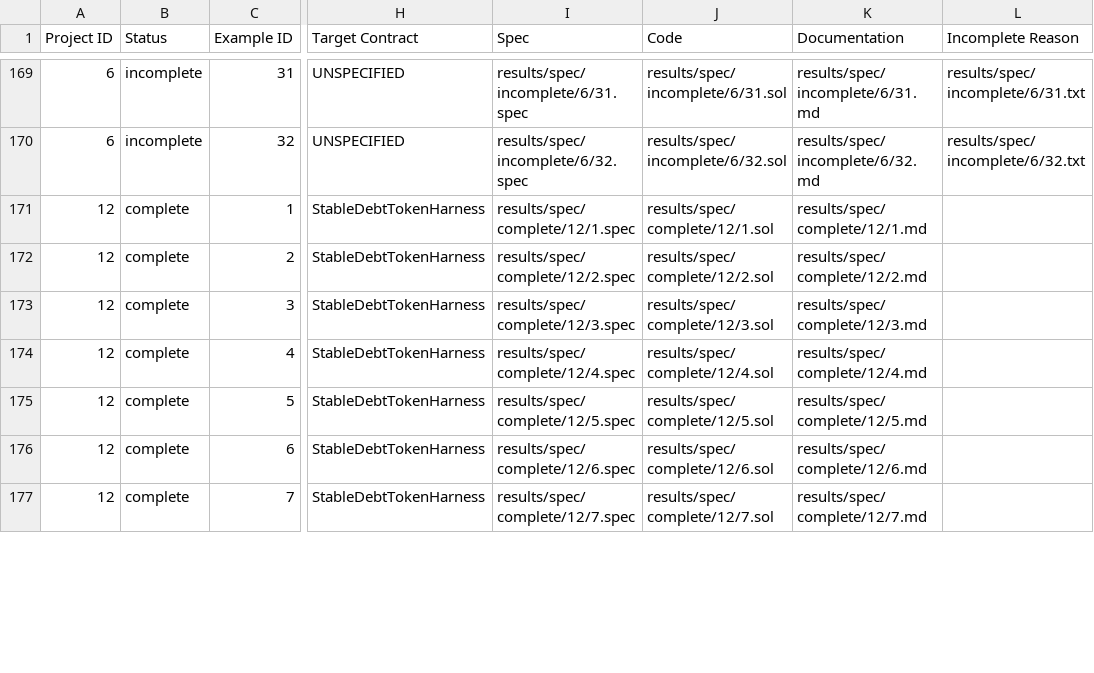
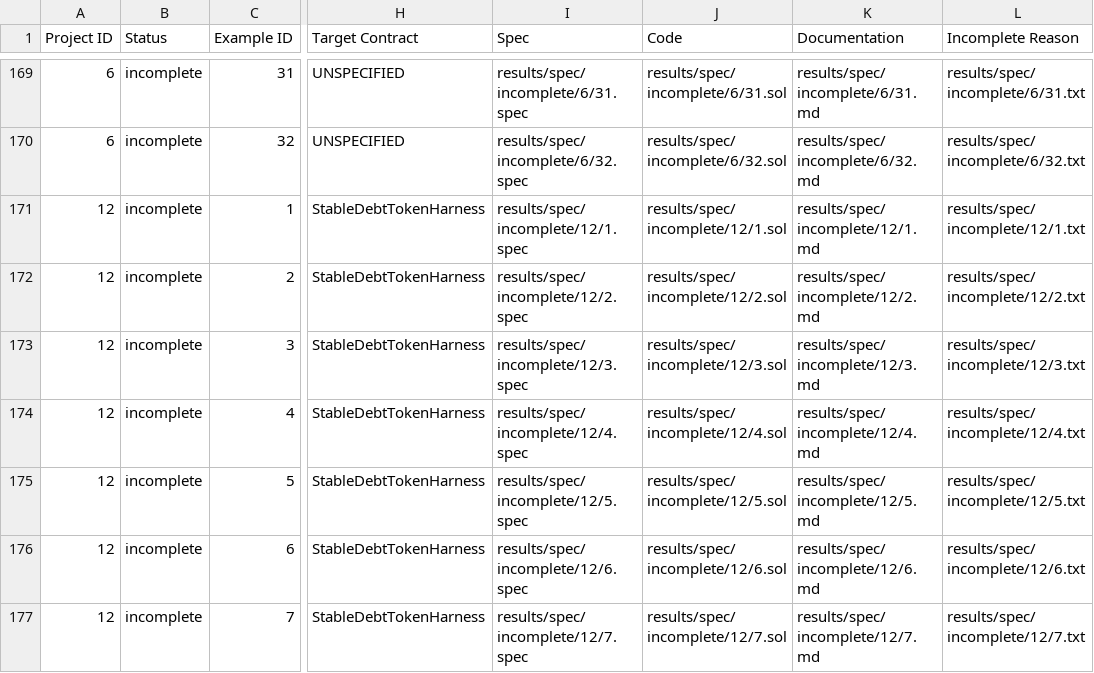
Before and after one commit to matheus-junio-da-silva/Web3Bugs, a CSV file: Web3Bugs-certora/results/spec/spec_buglabel.csv, drawn as a sheet; only a part is shown, gaps mark what is left out; the diff covers the shown part only; the diff names each change by its address in the sheet, - before the commit and + after, or states it on an @@ line.

Commit message:
fix(p12): mark nine stable debt rules incomplete for incompatible historical harness superclass

```diff
--- a/Web3Bugs-certora/results/spec/spec_buglabel.csv
+++ b/Web3Bugs-certora/results/spec/spec_buglabel.csv
-B171:B177 (Status): complete
+B171:B177 (Status): incomplete
-I171 (Spec): results/spec/complete/12/1.spec
+I171 (Spec): results/spec/incomplete/12/1.spec
-J171 (Code): results/spec/complete/12/1.sol
+J171 (Code): results/spec/incomplete/12/1.sol
-K171 (Documentation): results/spec/complete/12/1.md
+K171 (Documentation): results/spec/incomplete/12/1.md
-L171 (Incomplete Reason): (empty)
+L171 (Incomplete Reason): results/spec/incomplete/12/1.txt
-I172 (Spec): results/spec/complete/12/2.spec
+I172 (Spec): results/spec/incomplete/12/2.spec
-J172 (Code): results/spec/complete/12/2.sol
+J172 (Code): results/spec/incomplete/12/2.sol
-K172 (Documentation): results/spec/complete/12/2.md
+K172 (Documentation): results/spec/incomplete/12/2.md
-L172 (Incomplete Reason): (empty)
+L172 (Incomplete Reason): results/spec/incomplete/12/2.txt
-I173 (Spec): results/spec/complete/12/3.spec
+I173 (Spec): results/spec/incomplete/12/3.spec
-J173 (Code): results/spec/complete/12/3.sol
+J173 (Code): results/spec/incomplete/12/3.sol
-K173 (Documentation): results/spec/complete/12/3.md
+K173 (Documentation): results/spec/incomplete/12/3.md
-L173 (Incomplete Reason): (empty)
+L173 (Incomplete Reason): results/spec/incomplete/12/3.txt
-I174 (Spec): results/spec/complete/12/4.spec
+I174 (Spec): results/spec/incomplete/12/4.spec
-J174 (Code): results/spec/complete/12/4.sol
+J174 (Code): results/spec/incomplete/12/4.sol
-K174 (Documentation): results/spec/complete/12/4.md
+K174 (Documentation): results/spec/incomplete/12/4.md
-L174 (Incomplete Reason): (empty)
+L174 (Incomplete Reason): results/spec/incomplete/12/4.txt
-I175 (Spec): results/spec/complete/12/5.spec
+I175 (Spec): results/spec/incomplete/12/5.spec
-J175 (Code): results/spec/complete/12/5.sol
+J175 (Code): results/spec/incomplete/12/5.sol
-K175 (Documentation): results/spec/complete/12/5.md
+K175 (Documentation): results/spec/incomplete/12/5.md
-L175 (Incomplete Reason): (empty)
+L175 (Incomplete Reason): results/spec/incomplete/12/5.txt
-I176 (Spec): results/spec/complete/12/6.spec
+I176 (Spec): results/spec/incomplete/12/6.spec
-J176 (Code): results/spec/complete/12/6.sol
+J176 (Code): results/spec/incomplete/12/6.sol
-K176 (Documentation): results/spec/complete/12/6.md
+K176 (Documentation): results/spec/incomplete/12/6.md
-L176 (Incomplete Reason): (empty)
+L176 (Incomplete Reason): results/spec/incomplete/12/6.txt
-I177 (Spec): results/spec/complete/12/7.spec
+I177 (Spec): results/spec/incomplete/12/7.spec
-J177 (Code): results/spec/complete/12/7.sol
+J177 (Code): results/spec/incomplete/12/7.sol
-K177 (Documentation): results/spec/complete/12/7.md
+K177 (Documentation): results/spec/incomplete/12/7.md
-L177 (Incomplete Reason): (empty)
+L177 (Incomplete Reason): results/spec/incomplete/12/7.txt
```
Also changed, not shown: 10 edited cells elsewhere in this file, 37 other files.
